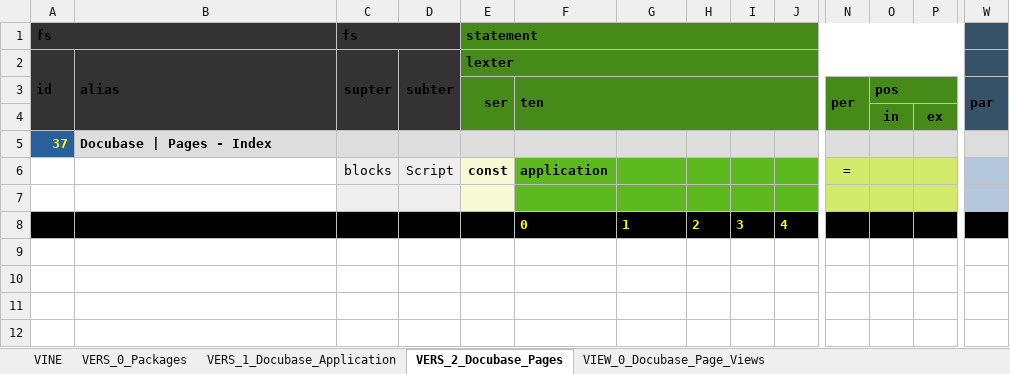
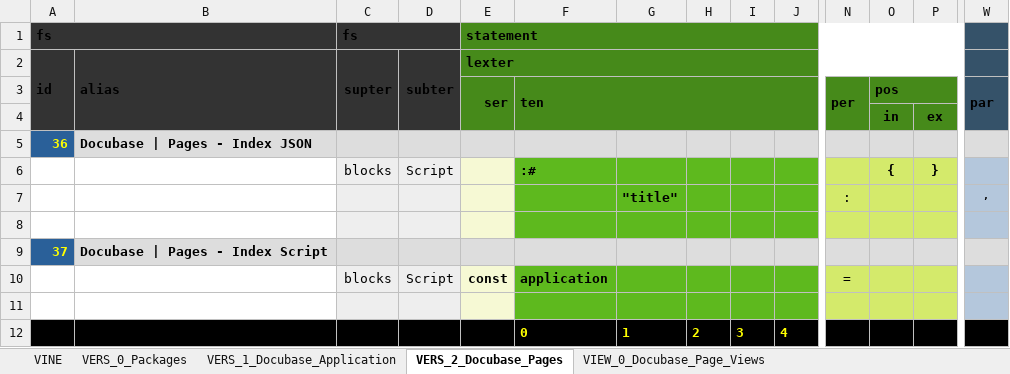
Before and after one commit to thomaspatrickwelborn/Digital-Flux-Capacitor, an Excel workbook: demonstrament/projects/001/development.xlsx, sheet VERS_2_Docubase_Pages, drawn as a sheet; only a part is shown, gaps mark what is left out; values as stored, in another font and other column widths than the file's, no borders; addresses are those after the commit; rows hold the shown columns only; the diff names each change by its address in the sheet, - before the commit and + after, or states it on an @@ line.

```diff
--- a/demonstrament/projects/001/development.xlsx (sheet VERS_2_Docubase_Pages)
+++ b/demonstrament/projects/001/development.xlsx (sheet VERS_2_Docubase_Pages)
+row 5: 36 | Docubase | Pages - Index JSON
+row 6:  |  | blocks | Script |  | :# |  |  |  |  |  | { | }
+row 7:  |  |  |  |  |  | "title" |  |  |  | : |  |  | ,
+row 8: (empty)
-B9: Docubase | Pages - Index
+B9: Docubase | Pages - Index Script
```
Also changed, not shown: sheet VIEW_0_Docubase_Page_Views, sheet VINE, 3 other files.
